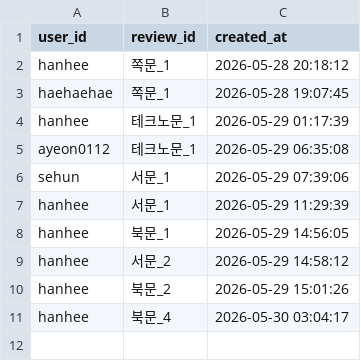
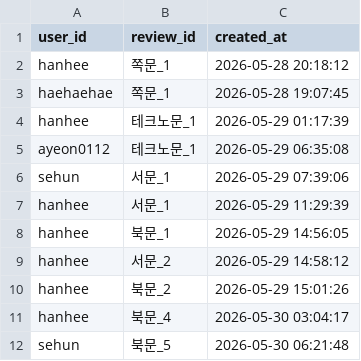
Before and after one commit to hanhee3997/Haedal_Hackathon, a CSV file: wish.csv, drawn as a sheet; the diff names each change by its address in the sheet, - before the commit and + after, or states it on an @@ line.

```diff
--- a/wish.csv
+++ b/wish.csv
+row 12: sehun | 북문_5 | 2026-05-30 06:21:48
```
Also changed, not shown: reports.csv, review_click.csv, 2 other files.
